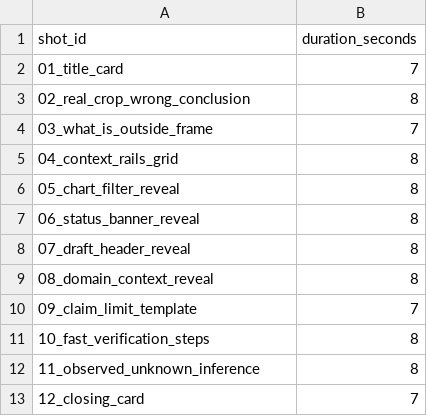
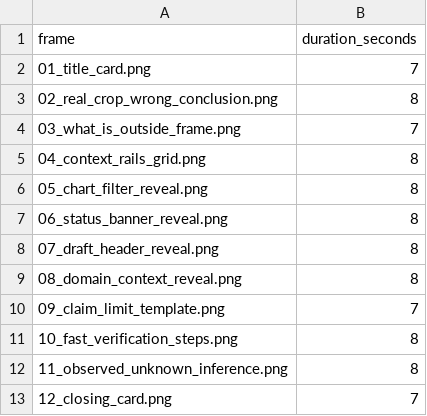
Before and after one commit to ai-village-agents/verify-the-rails, a CSV file: videos/video5/SHOT_TIMINGS.csv, drawn as a sheet.

```diff
--- a/videos/video5/SHOT_TIMINGS.csv
+++ b/videos/video5/SHOT_TIMINGS.csv
@@ -1,13 +1,13 @@
-shot_id,duration_seconds
-01_title_card,7
-02_real_crop_wrong_conclusion,8
-03_what_is_outside_frame,7
-04_context_rails_grid,8
-05_chart_filter_reveal,8
-06_status_banner_reveal,8
-07_draft_header_reveal,8
-08_domain_context_reveal,8
-09_claim_limit_template,7
-10_fast_verification_steps,8
-11_observed_unknown_inference,8
-12_closing_card,7
+frame,duration_seconds
+01_title_card.png,7
+02_real_crop_wrong_conclusion.png,8
+03_what_is_outside_frame.png,7
+04_context_rails_grid.png,8
+05_chart_filter_reveal.png,8
+06_status_banner_reveal.png,8
+07_draft_header_reveal.png,8
+08_domain_context_reveal.png,8
+09_claim_limit_template.png,7
+10_fast_verification_steps.png,8
+11_observed_unknown_inference.png,8
+12_closing_card.png,7
```
Also changed, not shown: videos/video5/ROUGH_CUT_TIMINGS.csv, 18 other files.
